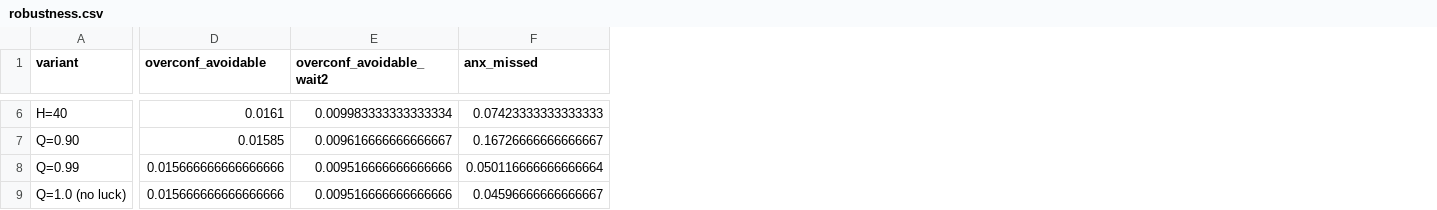
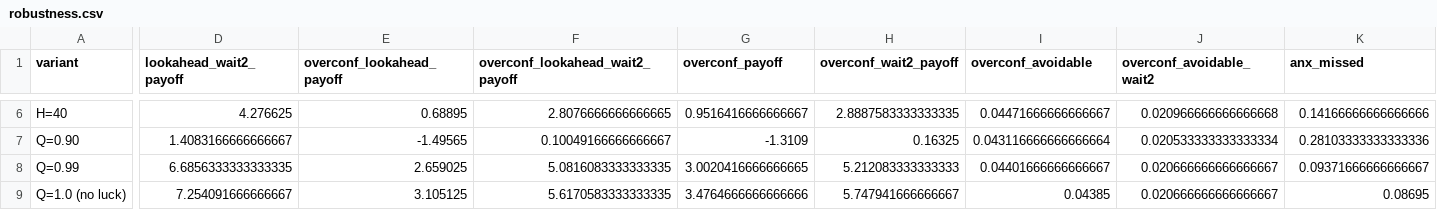
Before and after one commit to shijunzhe/oracle-interval, a CSV file: results/robustness.csv, drawn as a sheet; only a part is shown, gaps mark what is left out; addresses are those after the commit; the diff covers the shown part only; the diff names each change by its address in the sheet, - before the commit and + after, or states it on an @@ line.

```diff
--- a/results/robustness.csv
+++ b/results/robustness.csv
+column D (lookahead_wait2_payoff), rows 6-9: 4.276625 | 1.4083166666666667 | 6.6856333333333335 | 7.254091666666667
+column E (overconf_lookahead_payoff), rows 6-9: 0.68895 | -1.49565 | 2.659025 | 3.105125
+column F (overconf_lookahead_wait2_payoff), rows 6-9: 2.8076666666666665 | 0.10049166666666667 | 5.0816083333333335 | 5.6170583333333335
+column G (overconf_payoff), rows 6-9: 0.9516416666666667 | -1.3109 | 3.0020416666666665 | 3.4764666666666666
+column H (overconf_wait2_payoff), rows 6-9: 2.8887583333333335 | 0.16325 | 5.212083333333333 | 5.747941666666667
-I6 (overconf_avoidable): 0.0161
+I6 (overconf_avoidable): 0.04471666666666667
-J6 (overconf_avoidable_wait2): 0.009983333333333334
+J6 (overconf_avoidable_wait2): 0.020966666666666668
-K6 (anx_missed): 0.07423333333333333
+K6 (anx_missed): 0.14166666666666666
-I7 (overconf_avoidable): 0.01585
+I7 (overconf_avoidable): 0.043116666666666664
-J7 (overconf_avoidable_wait2): 0.009616666666666667
+J7 (overconf_avoidable_wait2): 0.020533333333333334
-K7 (anx_missed): 0.16726666666666667
+K7 (anx_missed): 0.28103333333333336
-I8 (overconf_avoidable): 0.015666666666666666
+I8 (overconf_avoidable): 0.04401666666666667
-J8:J9 (overconf_avoidable_wait2): 0.009516666666666666
+J8:J9 (overconf_avoidable_wait2): 0.020666666666666667
-K8 (anx_missed): 0.050116666666666664
+K8 (anx_missed): 0.09371666666666667
-I9 (overconf_avoidable): 0.015666666666666666
+I9 (overconf_avoidable): 0.04385
-K9 (anx_missed): 0.04596666666666667
+K9 (anx_missed): 0.08695
```
Also changed, not shown: 34 edited cells elsewhere in this file, results/sA_stakes.csv, results/sB_p.csv, 37 other files.
